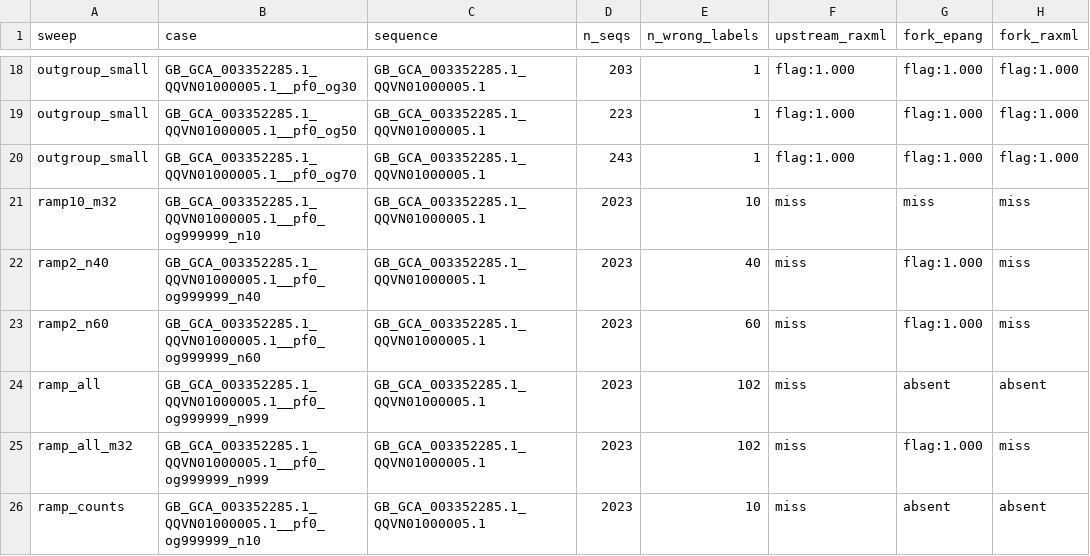
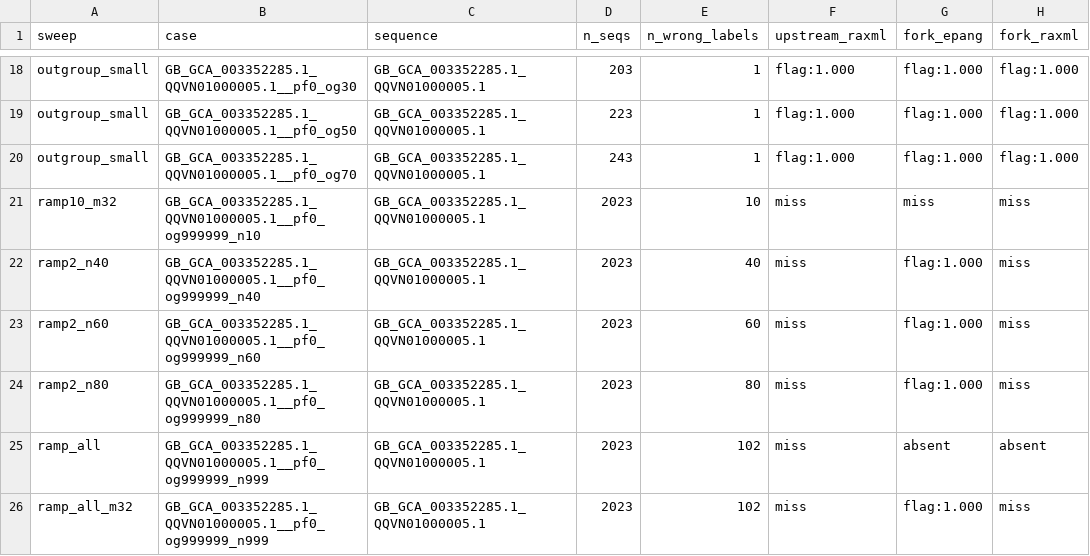
Before and after one commit to Aaramis/MislabelBench, a TSV file: results/minimal_case_summary.tsv, drawn as a sheet; only a part is shown, gaps mark what is left out; the shorter side is filled out with more unchanged rows.

Commit message:
Finish the wrong-label ramp with the 80
The last of the four counts finished in 2 h 37, exit 0, and says what 40 and 60 say: SATIVA misses,
the fork driving EPA-ng flags at 1.000, the same codebase driving RAxML misses. So above the
threshold the picture does not drift, and the engine is what separates the arms at 40, 60, 80 and the
cell's own 102 alike.

minimal_case_summary.py recounts it from the arm's own .mis and agrees. The .mis count goes to 1473.

The first replicate of the staged timing rounds has started and is left on the cluster: its results
directory and trace would be a partial round, which is the one thing not to commit.

```diff
--- a/results/minimal_case_summary.tsv
+++ b/results/minimal_case_summary.tsv
@@ -23,2 +23,3 @@ ramp2_n40	GB_GCA_003352285.1_QQVN01000005.1__pf0_og999999_n40	GB_GCA_003352285.1
 ramp2_n60	GB_GCA_003352285.1_QQVN01000005.1__pf0_og999999_n60	GB_GCA_003352285.1_QQVN01000005.1	2023	60	miss	flag:1.000	miss
+ramp2_n80	GB_GCA_003352285.1_QQVN01000005.1__pf0_og999999_n80	GB_GCA_003352285.1_QQVN01000005.1	2023	80	miss	flag:1.000	miss
 ramp_all	GB_GCA_003352285.1_QQVN01000005.1__pf0_og999999_n999	GB_GCA_003352285.1_QQVN01000005.1	2023	102	miss	absent	absent
```
Also changed, not shown: 11 other files.
